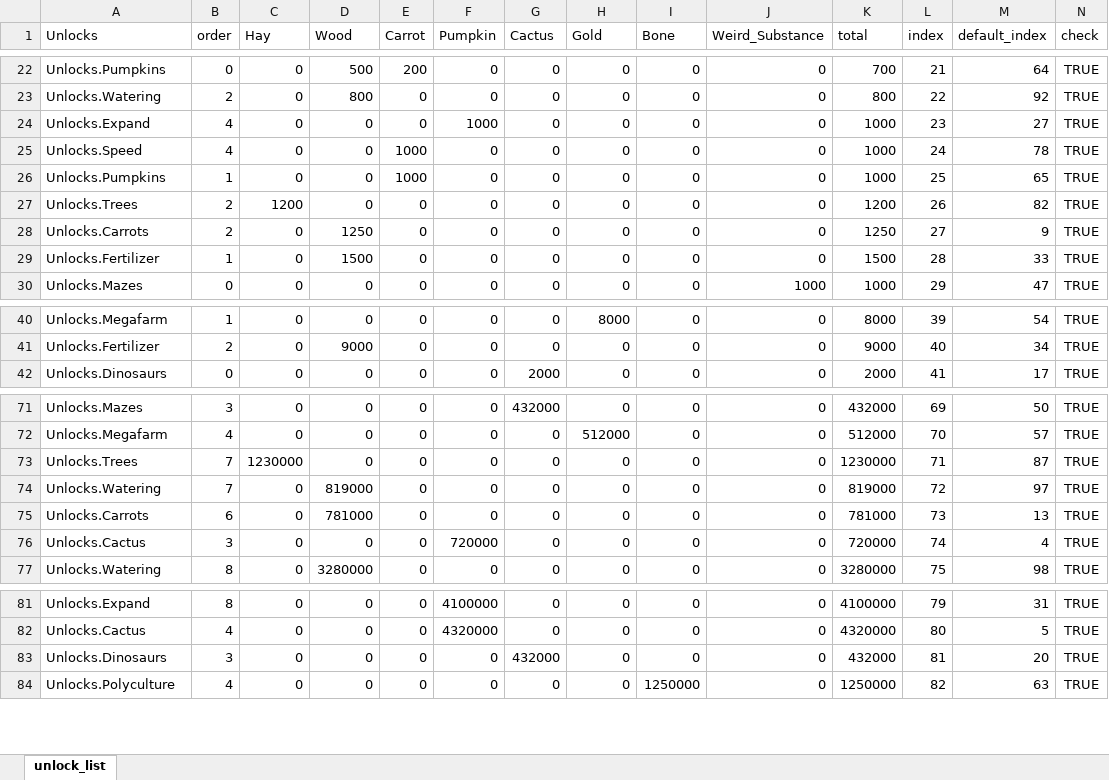
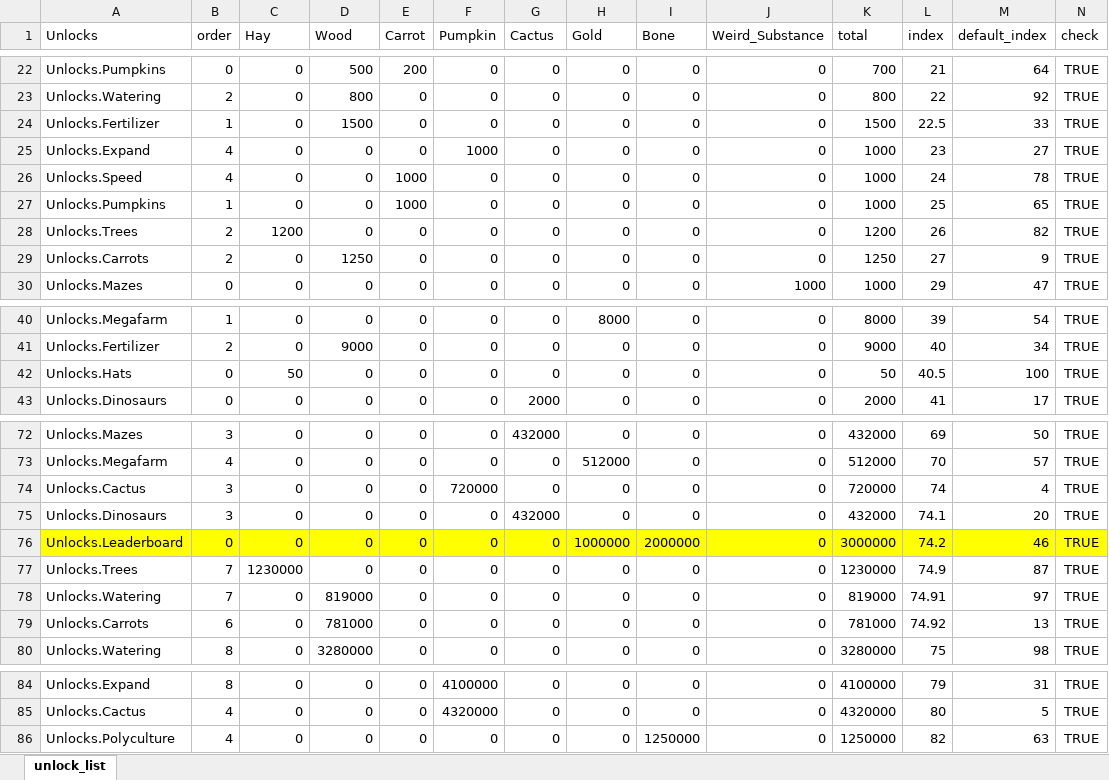
Before and after one commit to k-taro/TheFarmarWasReplaced, an Excel workbook: unlock_list.xlsx, sheet unlock_list, drawn as a sheet; only a part is shown, gaps mark what is left out; values as stored, in another font and other column widths than the file's, no borders; removed rows and columns are numbered as before the commit, all else as after; the diff covers the shown part only; the diff names each change by its address in the sheet, - before the commit and + after, or states it on an @@ line.

```diff
--- a/unlock_list.xlsx (sheet unlock_list)
+++ b/unlock_list.xlsx (sheet unlock_list)
+row 24: Unlocks.Fertilizer | 1 | 0 | 1500 | 0 | 0 | 0 | 0 | 0 | 0 | 1500 | 22.5 | 33 | TRUE
-row 29: Unlocks.Fertilizer | 1 | 0 | 1500 | 0 | 0 | 0 | 0 | 0 | 0 | 1500 | 28 | 33 | TRUE
+row 42: Unlocks.Hats | 0 | 50 | 0 | 0 | 0 | 0 | 0 | 0 | 0 | 50 | 40.5 | 100 | TRUE
-row 73: Unlocks.Trees | 7 | 1230000 | 0 | 0 | 0 | 0 | 0 | 0 | 0 | 1230000 | 71 | 87 | TRUE
-row 74: Unlocks.Watering | 7 | 0 | 819000 | 0 | 0 | 0 | 0 | 0 | 0 | 819000 | 72 | 97 | TRUE
-row 75: Unlocks.Carrots | 6 | 0 | 781000 | 0 | 0 | 0 | 0 | 0 | 0 | 781000 | 73 | 13 | TRUE
+row 75: Unlocks.Dinosaurs | 3 | 0 | 0 | 0 | 0 | 432000 | 0 | 0 | 0 | 432000 | 74.1 | 20 | TRUE
+row 76: Unlocks.Leaderboard | 0 | 0 | 0 | 0 | 0 | 0 | 1000000 | 2000000 | 0 | 3000000 | 74.2 | 46 | TRUE
+row 77: Unlocks.Trees | 7 | 1230000 | 0 | 0 | 0 | 0 | 0 | 0 | 0 | 1230000 | 74.9 | 87 | TRUE
+row 78: Unlocks.Watering | 7 | 0 | 819000 | 0 | 0 | 0 | 0 | 0 | 0 | 819000 | 74.91 | 97 | TRUE
+row 79: Unlocks.Carrots | 6 | 0 | 781000 | 0 | 0 | 0 | 0 | 0 | 0 | 781000 | 74.92 | 13 | TRUE
-row 83: Unlocks.Dinosaurs | 3 | 0 | 0 | 0 | 0 | 432000 | 0 | 0 | 0 | 432000 | 81 | 20 | TRUE
```
Also changed, not shown: 1 removed row elsewhere in this sheet, formulas that keep their value, 6 other files.
